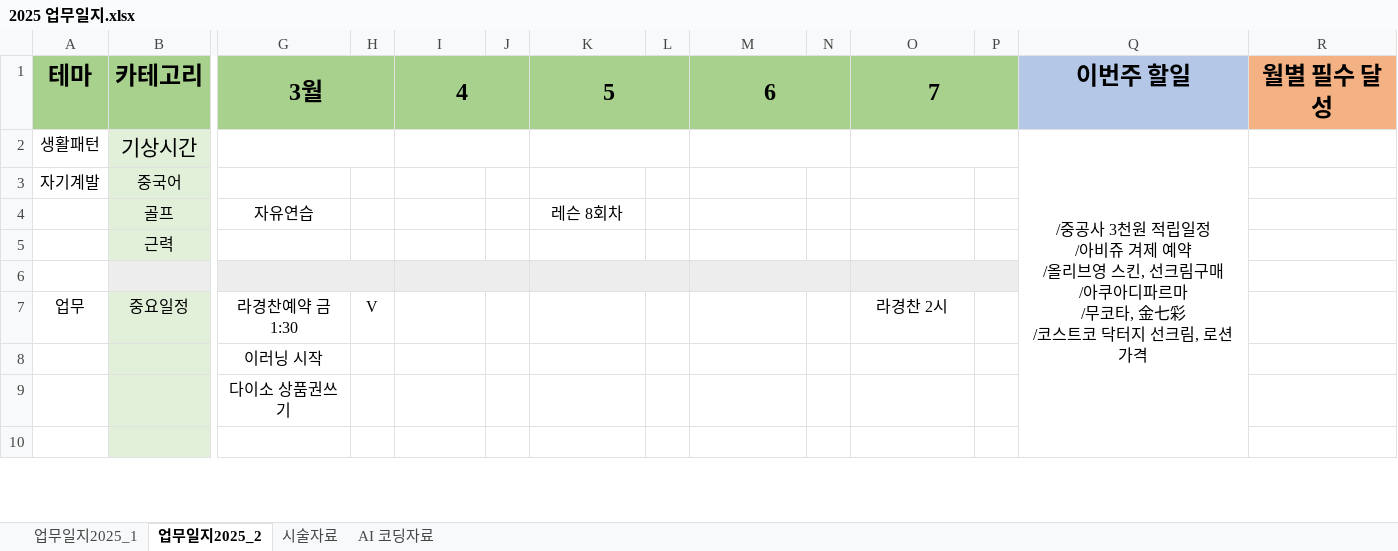
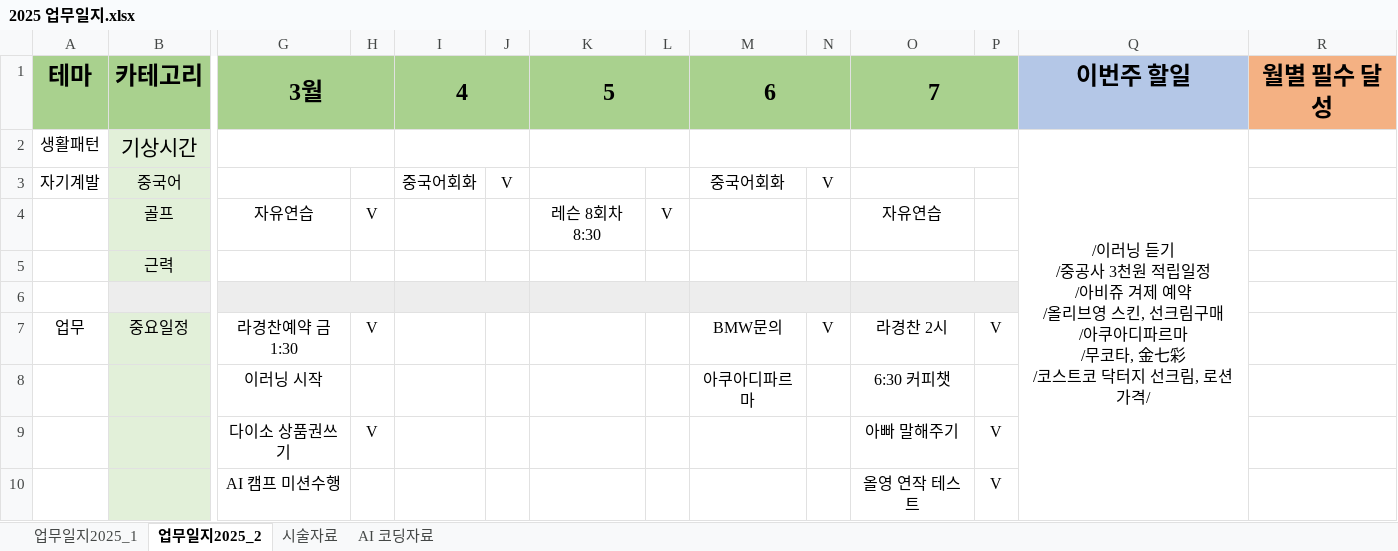
Before and after one commit to a01040139408/workspace, an Excel workbook: 2025 업무일지.xlsx, sheet 업무일지2025_2, drawn as a sheet; only a part is shown, gaps mark what is left out; values as stored, in another font and other column widths than the file's, no borders; rows hold the shown columns only; ↵ is a line break in a cell; the diff covers the shown part only; the diff names each change by its address in the sheet, - before the commit and + after, or states it on an @@ line.

```diff
--- a/2025 업무일지.xlsx (sheet 업무일지2025_2)
+++ b/2025 업무일지.xlsx (sheet 업무일지2025_2)
-Q2: /중공사 3천원 적립일정 ↵ /아비쥬 겨제 예약 ↵ /올리브영 스킨, 선크림구매 ↵ /아쿠아디파르마 ↵ /무코타, 金七彩 ↵ /코스트코 닥터지 선크림, 로션 가격
+Q2: /이러닝 듣기 ↵ /중공사 3천원 적립일정 ↵ /아비쥬 겨제 예약 ↵ /올리브영 스킨, 선크림구매 ↵ /아쿠아디파르마 ↵ /무코타, 金七彩 ↵ /코스트코 닥터지 선크림, 로션 가격/
-I3: (empty)
+I3: 중국어회화
-J3: (empty)
+J3: V
-M3: (empty)
+M3: 중국어회화
-N3: (empty)
+N3: V
-H4: (empty)
+H4: V
-K4: 레슨 8회차
+K4: 레슨 8회차 8:30
-L4: (empty)
+L4: V
-O4: (empty)
+O4: 자유연습
-M7: (empty)
+M7: BMW문의
-N7: (empty)
+N7: V
-P7: (empty)
+P7: V
-M8: (empty)
+M8: 아쿠아디파르마
-O8: (empty)
+O8: 6:30 커피챗
-H9: (empty)
+H9: V
-O9: (empty)
+O9: 아빠 말해주기
-P9: (empty)
+P9: V
-row 10: (empty)
+row 10:  |  | AI 캠프 미션수행 |  |  |  |  |  |  |  | 올영 연작 테스트 | V
```
Also changed, not shown: 2 added rows, 2 removed rows and 7 edited cells elsewhere in this sheet, sheet 시술자료, sheet AI 코딩자료, 2 other files.
